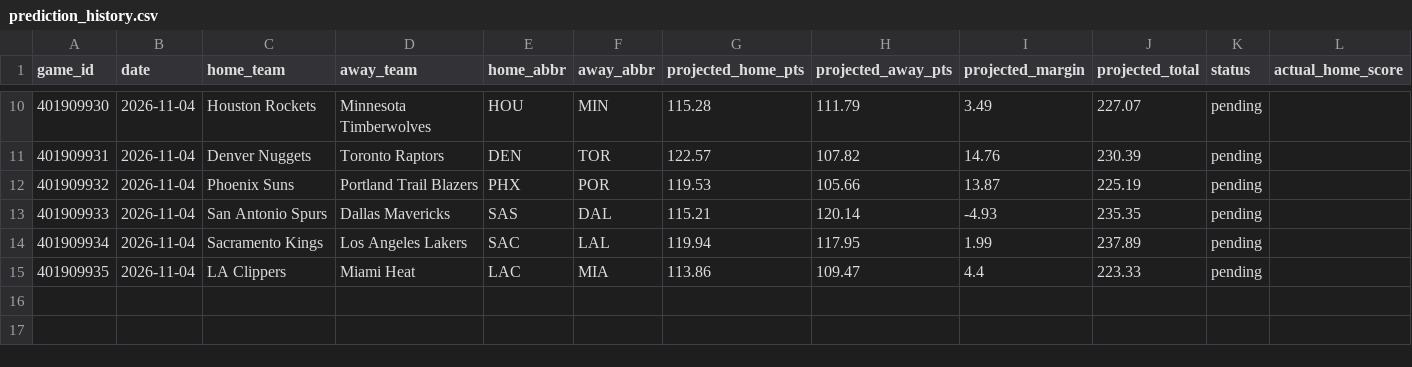
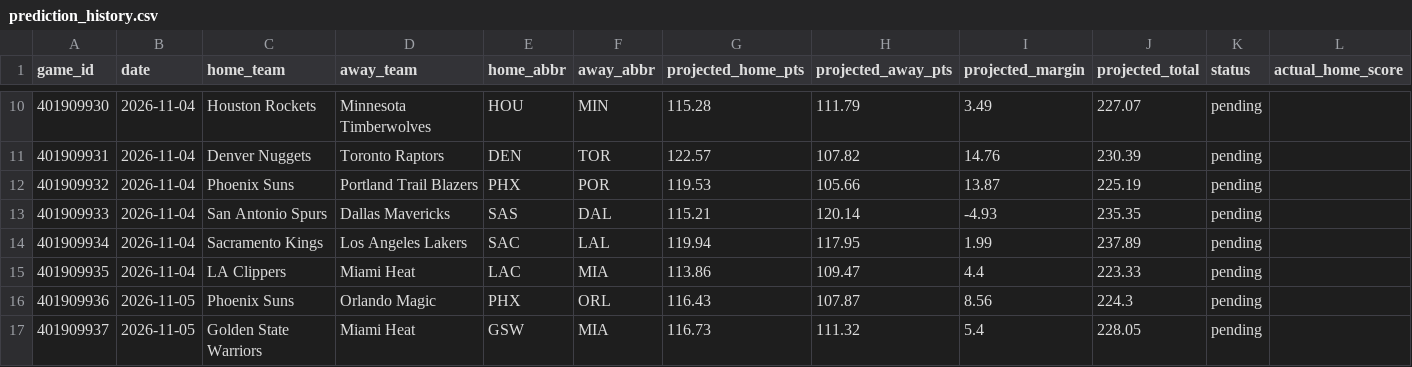
Before and after one commit to marcelovzz/nba, a CSV file: data/prediction_history.csv, drawn as a sheet; only a part is shown, gaps mark what is left out; rows hold the shown columns only; the diff names each change by its address in the sheet, - before the commit and + after, or states it on an @@ line.

```diff
--- a/data/prediction_history.csv
+++ b/data/prediction_history.csv
+row 16: 401909936 | 2026-11-05 | Phoenix Suns | Orlando Magic | PHX | ORL | 116.43 | 107.87 | 8.56 | 224.3 | pending
+row 17: 401909937 | 2026-11-05 | Golden State Warriors | Miami Heat | GSW | MIA | 116.73 | 111.32 | 5.4 | 228.05 | pending
```
